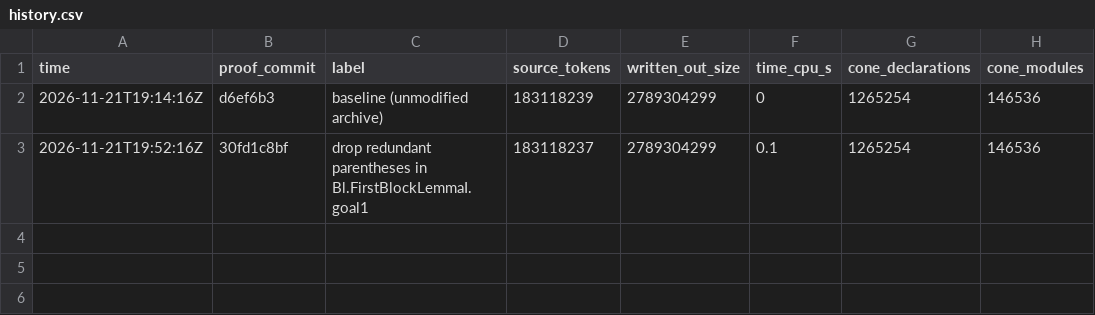
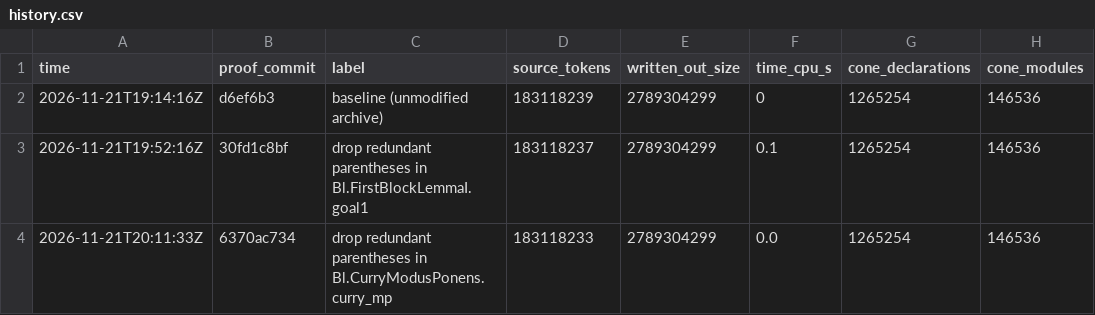
Before and after one commit to ShivMunagala/grh-simplification-drive, a CSV file: metrics/history.csv, drawn as a sheet.

```diff
--- a/metrics/history.csv
+++ b/metrics/history.csv
@@ -3 +3,2 @@ time,proof_commit,label,source_tokens,written_out_size,time_cpu_s,cone_declarati
 2026-11-21T19:52:16Z,30fd1c8bf,drop redundant parentheses in Bl.FirstBlockLemmaI.goal1,183118237,2789304299,0.1,1265254,146536
+2026-11-21T20:11:33Z,6370ac734,drop redundant parentheses in Bl.CurryModusPonens.curry_mp,183118233,2789304299,0.0,1265254,146536
```
Also changed, not shown: 4 other files.
